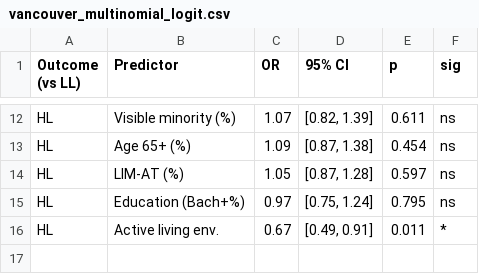
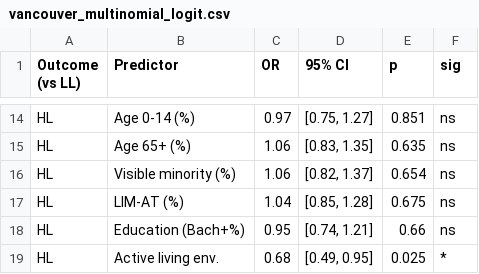
Before and after one commit to healer02/park-performance-framework, a CSV file: outputs/tables/vancouver_multinomial_logit.csv, drawn as a sheet; only a part is shown, gaps mark what is left out; addresses are those after the commit; the diff covers the shown part only; the diff names each change by its address in the sheet, - before the commit and + after, or states it on an @@ line.

```diff
--- a/outputs/tables/vancouver_multinomial_logit.csv
+++ b/outputs/tables/vancouver_multinomial_logit.csv
-B14 (Predictor): Visible minority (%)
+B14 (Predictor): Age 0-14 (%)
-C14 (OR): 1.07
+C14 (OR): 0.97
-D14 (95% CI): [0.82, 1.39]
+D14 (95% CI): [0.75, 1.27]
-E14 (p): 0.611
+E14 (p): 0.851
-C15 (OR): 1.09
+C15 (OR): 1.06
-D15 (95% CI): [0.87, 1.38]
+D15 (95% CI): [0.83, 1.35]
-E15 (p): 0.454
+E15 (p): 0.635
+row 16: HL | Visible minority (%) | 1.06 | [0.82, 1.37] | 0.654 | ns
-C17 (OR): 1.05
+C17 (OR): 1.04
-D17 (95% CI): [0.87, 1.28]
+D17 (95% CI): [0.85, 1.28]
-E17 (p): 0.597
+E17 (p): 0.675
-C18 (OR): 0.97
+C18 (OR): 0.95
-D18 (95% CI): [0.75, 1.24]
+D18 (95% CI): [0.74, 1.21]
-E18 (p): 0.795
+E18 (p): 0.66
-C19 (OR): 0.67
+C19 (OR): 0.68
-D19 (95% CI): [0.49, 0.91]
+D19 (95% CI): [0.49, 0.95]
-E19 (p): 0.011
+E19 (p): 0.025
```
Also changed, not shown: 4 added rows, 2 removed rows and 23 edited cells elsewhere in this file, outputs/tables/table1-descriptive-stats.csv, outputs/tables/vancouver_amenity_ses_regression.csv, 10 other files.
